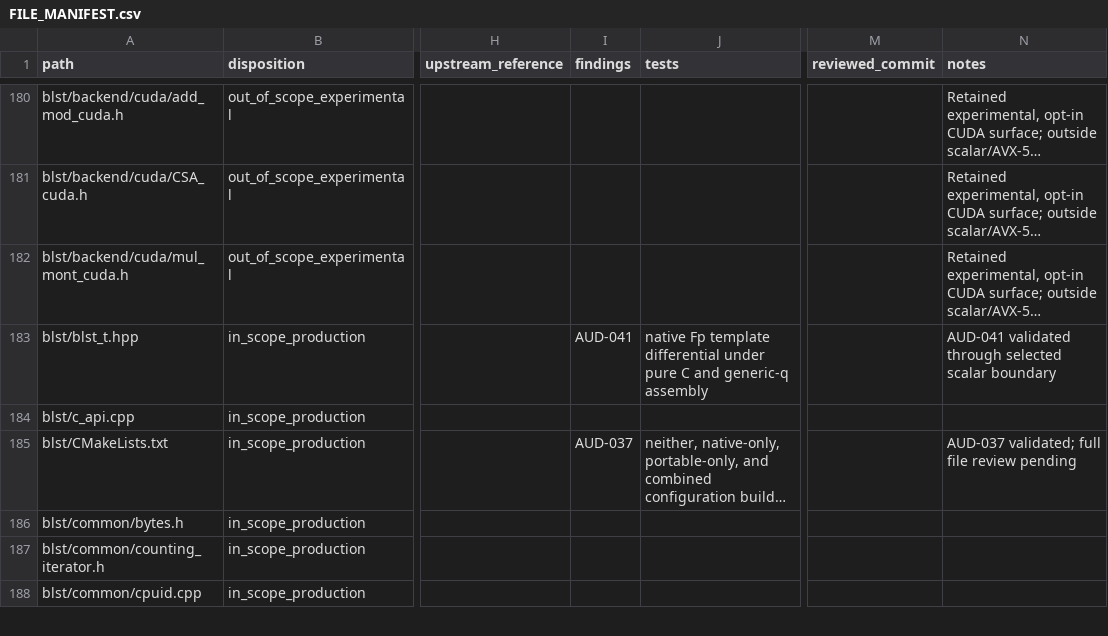
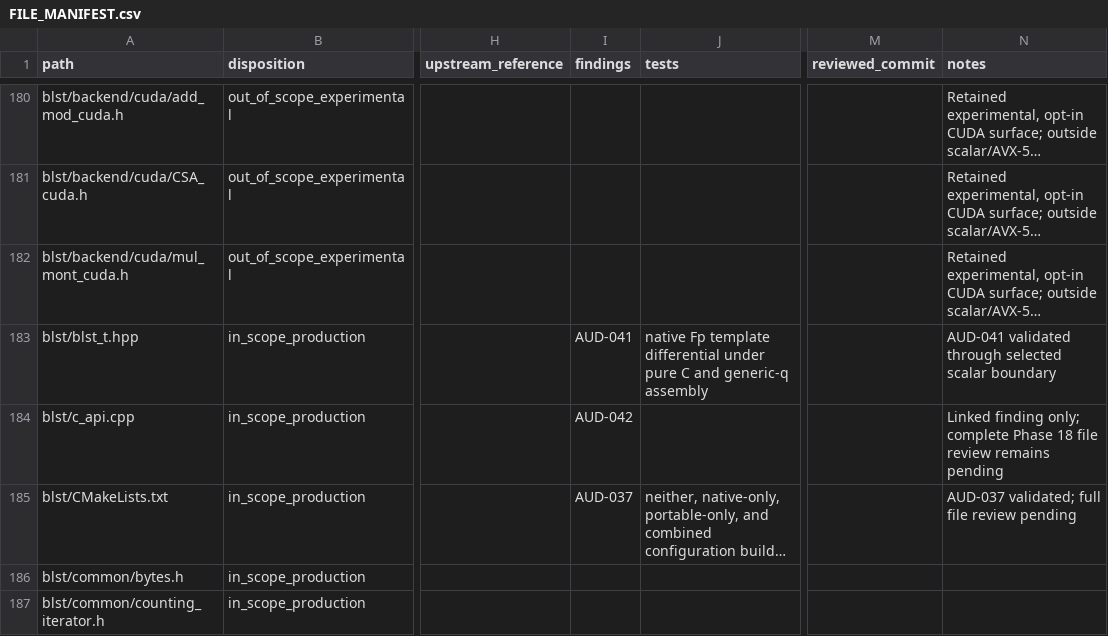
Before and after one commit to ladnir/temp-cat-blst, a CSV file: docs/audit/FILE_MANIFEST.csv, drawn as a sheet; only a part is shown, gaps mark what is left out; the shorter side is filled out with more unchanged rows; long unchanged cells end in …; the diff covers the shown part only; the diff names each change by its address in the sheet, - before the commit and + after, or states it on an @@ line.

Commit message:
record foundational audit findings

```diff
--- a/docs/audit/FILE_MANIFEST.csv
+++ b/docs/audit/FILE_MANIFEST.csv
-I184 (findings): (empty)
+I184 (findings): AUD-042
-N184 (notes): (empty)
+N184 (notes): Linked finding only; complete Phase 18 file review remains pending
```
Also changed, not shown: 1 added row and 6 edited cells elsewhere in this file, 4 other files.
